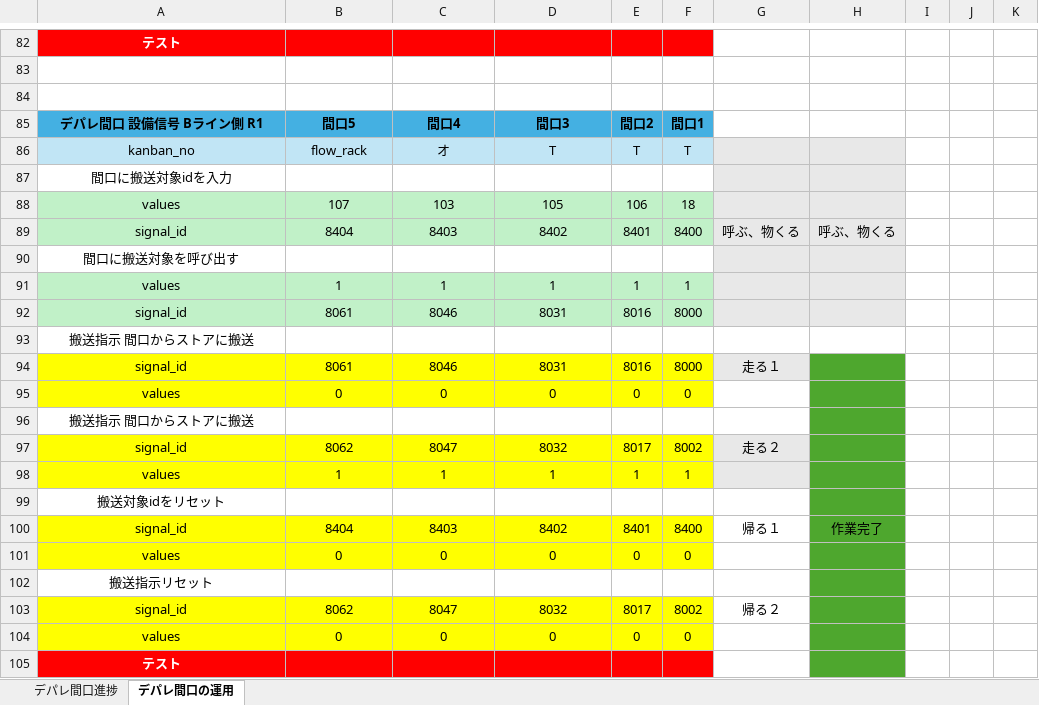
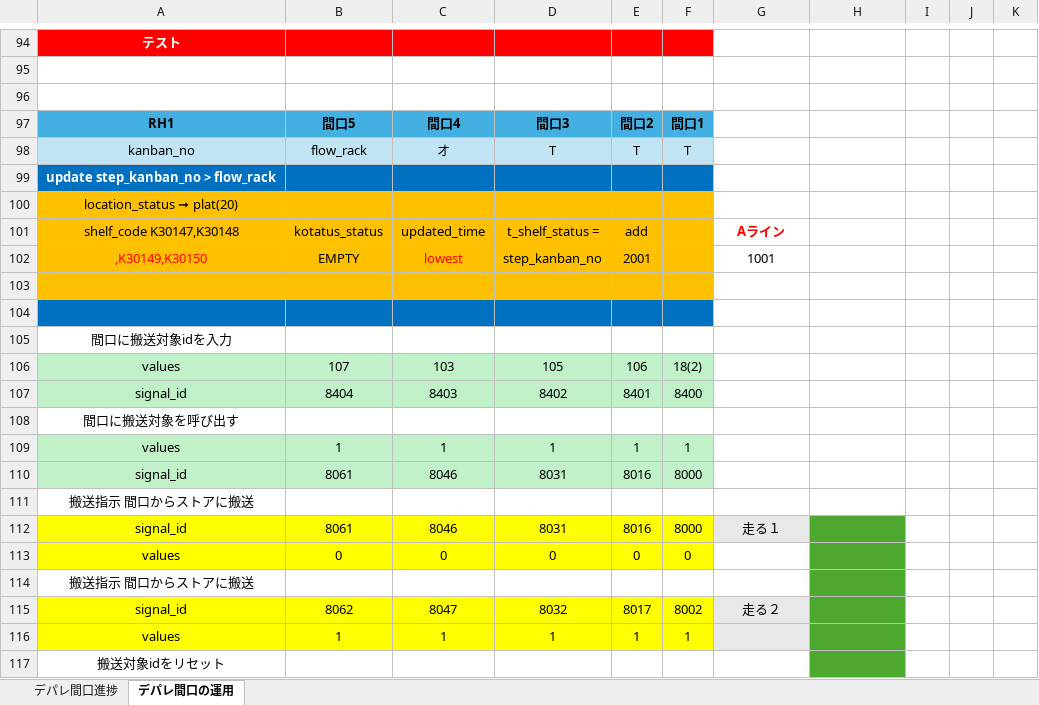
Before and after one commit to lynn-futaba/depare-maguchi, an Excel workbook: testing/デパレ間口_リン.xlsx, sheet デパレ間口の運用, drawn as a sheet; only a part is shown, gaps mark what is left out; the shorter side is filled out with more unchanged rows; values as stored, in another font and other column widths than the file's, no borders; addresses are those after the commit; the diff covers the shown part only; the diff names each change by its address in the sheet, - before the commit and + after, or states it on an @@ line.

Commit message:
added kanban nuki and kanbansashi buttons and API and then added insert call for A Line

```diff
--- a/testing/デパレ間口_リン.xlsx (sheet デパレ間口の運用)
+++ b/testing/デパレ間口_リン.xlsx (sheet デパレ間口の運用)
-A97: デパレ間口 設備信号 Bライン側 R1
+A97: RH1
-G98:H98 fill: #E8E8E8
+G98:H98 fill: none
+row 99: update step_kanban_no > flow_rack
+row 100: location_status ➞ plat(20)
+row 101: shelf_code K30147,K30148 | kotatus_status | updated_time | t_shelf_status = | add |  | Aライン
+row 102: ,K30149,K30150 | EMPTY | lowest | step_kanban_no | 2001 |  | 1001
+row 103: (empty)
+row 104: (empty)
-G105:H110 fill: #E8E8E8
+G105:H110 fill: none
-F106: 18
+F106: 18(2)
-G107: 呼ぶ、物くる
+G107: (empty)
-H107: 呼ぶ、物くる
+H107: (empty)
```
Also changed, not shown: 24 added rows, 21 edited cells and cell formats elsewhere in this sheet, 14 other files.
